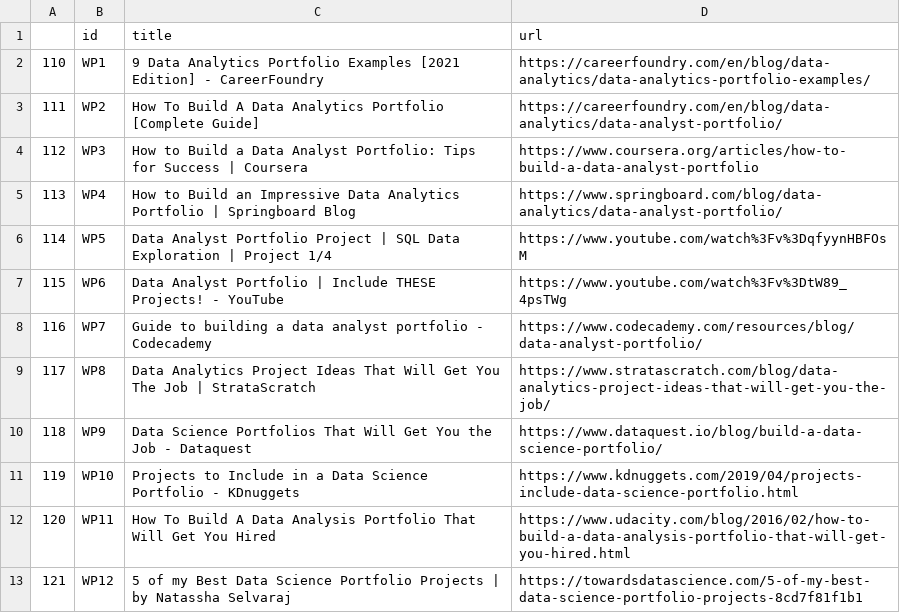
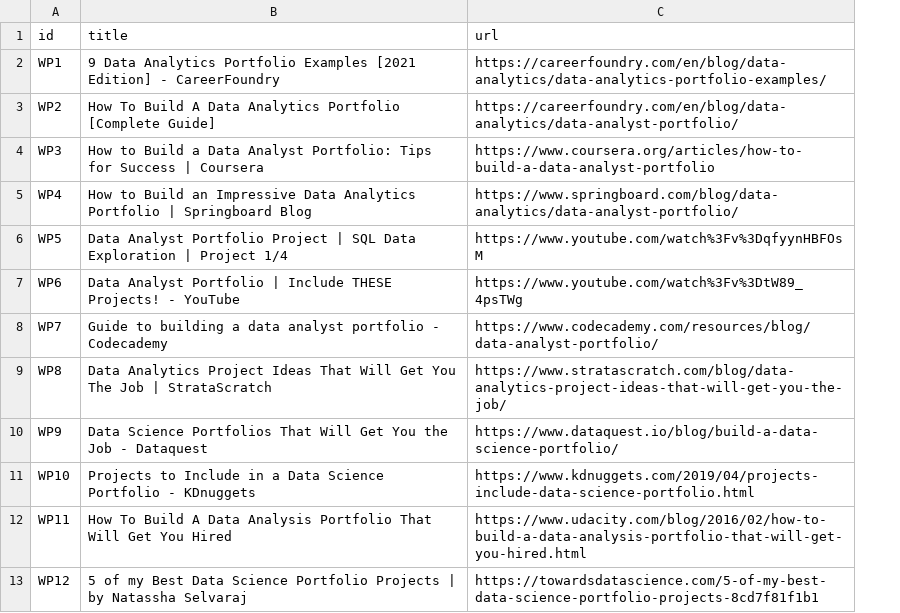
Before and after one commit to lustraka/data-analyst-portfolio-project-2022, a CSV file: data/data_analytics_portfolio_projects.csv, drawn as a sheet; only a part is shown; the diff names each change by its address in the sheet, - before the commit and + after, or states it on an @@ line.

Commit message:
Add files via upload

```diff
--- a/data/data_analytics_portfolio_projects.csv
+++ b/data/data_analytics_portfolio_projects.csv
-column A, rows 2-13: 110 | 111 | 112 | 113 | 114 | 115 | 116 | 117 | 118 | 119 | 120 | 121
```
